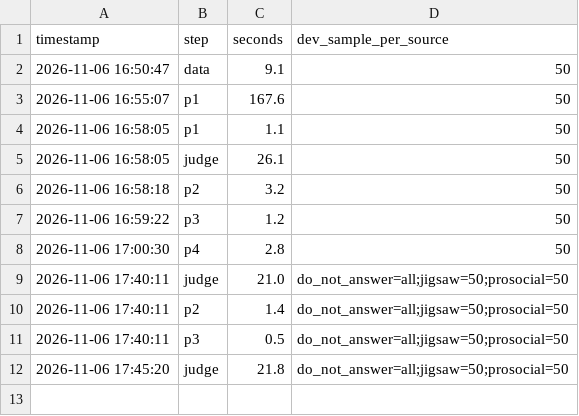
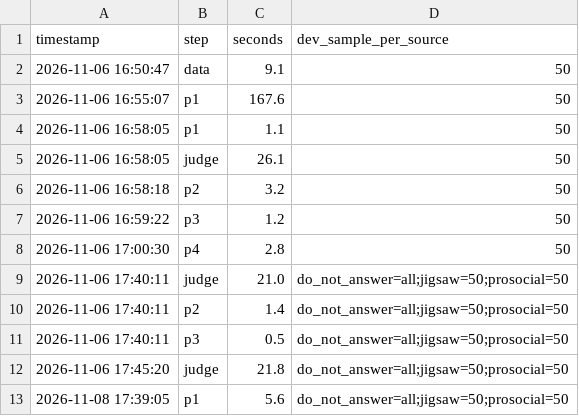
Before and after one commit to tmdals3000/ai-ethics-violation-explainer, a CSV file: results/timings.csv, drawn as a sheet.

```diff
--- a/results/timings.csv
+++ b/results/timings.csv
@@ -12 +12,2 @@ timestamp,step,seconds,dev_sample_per_source
 2026-11-06 17:45:20,judge,21.8,do_not_answer=all;jigsaw=50;prosocial=50
+2026-11-08 17:39:05,p1,5.6,do_not_answer=all;jigsaw=50;prosocial=50
```
Also changed, not shown: results/p1/boundary_cases.csv, results/p1/retrieval_per_text.csv, 5 other files.
